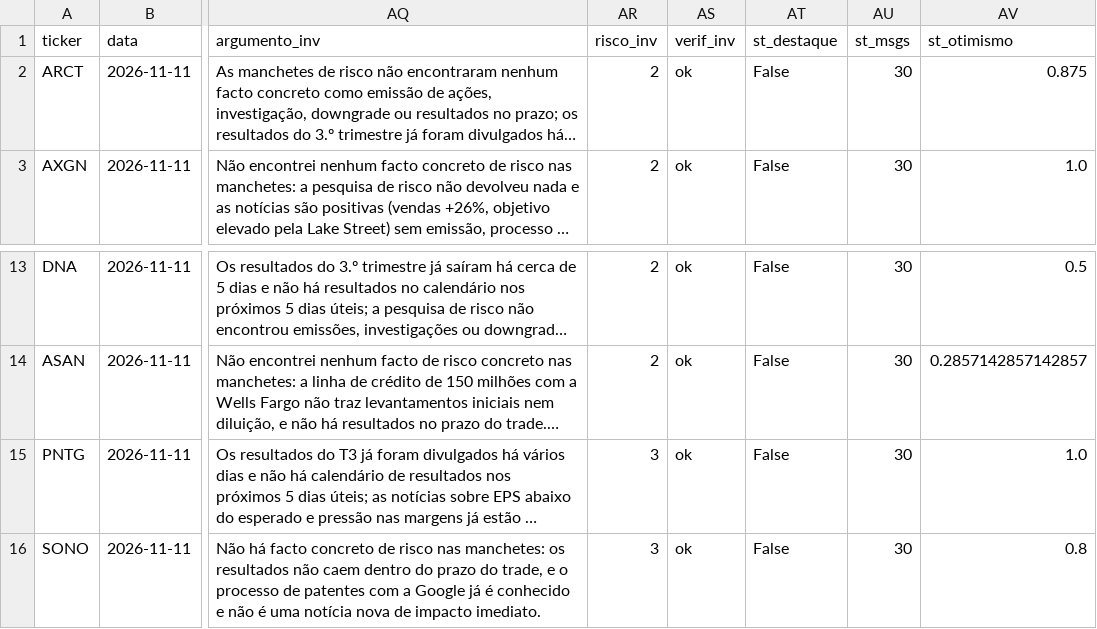
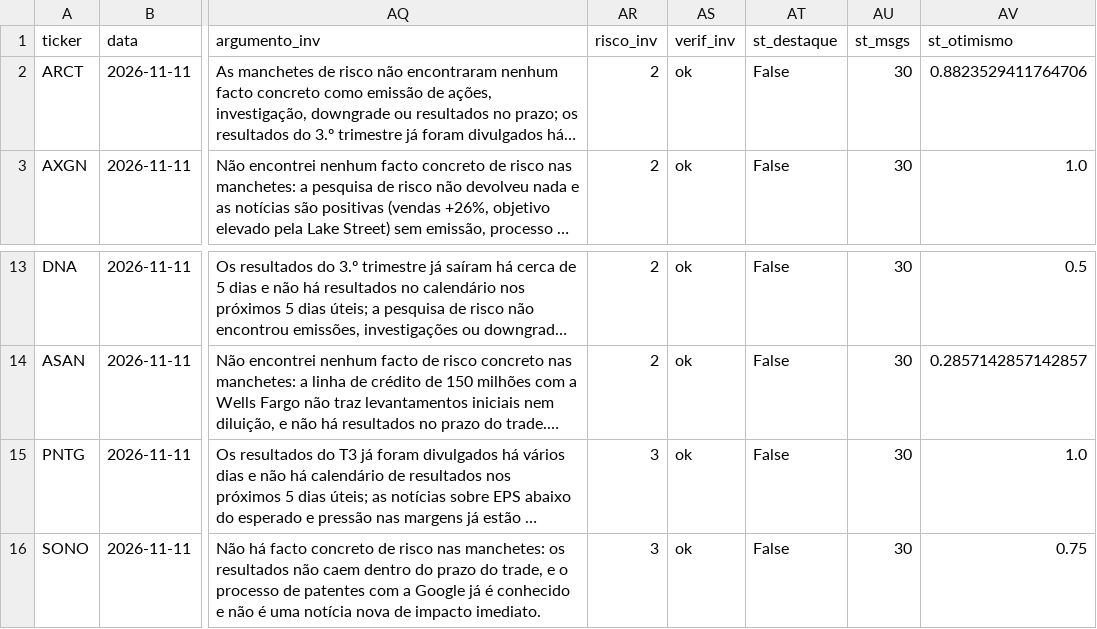
Before and after one commit to diogopestana01/analista-acoes, a CSV file: data/sinais_2026-11-11.csv, drawn as a sheet; only a part is shown, gaps mark what is left out; long unchanged cells end in …; the diff names each change by its address in the sheet, - before the commit and + after, or states it on an @@ line.

Commit message:
Sinais de 2026-11-11

```diff
--- a/data/sinais_2026-11-11.csv
+++ b/data/sinais_2026-11-11.csv
-AV2 (st_otimismo): 0.875
+AV2 (st_otimismo): 0.8823529411764706
-AV16 (st_otimismo): 0.8
+AV16 (st_otimismo): 0.75
```
Also changed, not shown: 2 other files.
